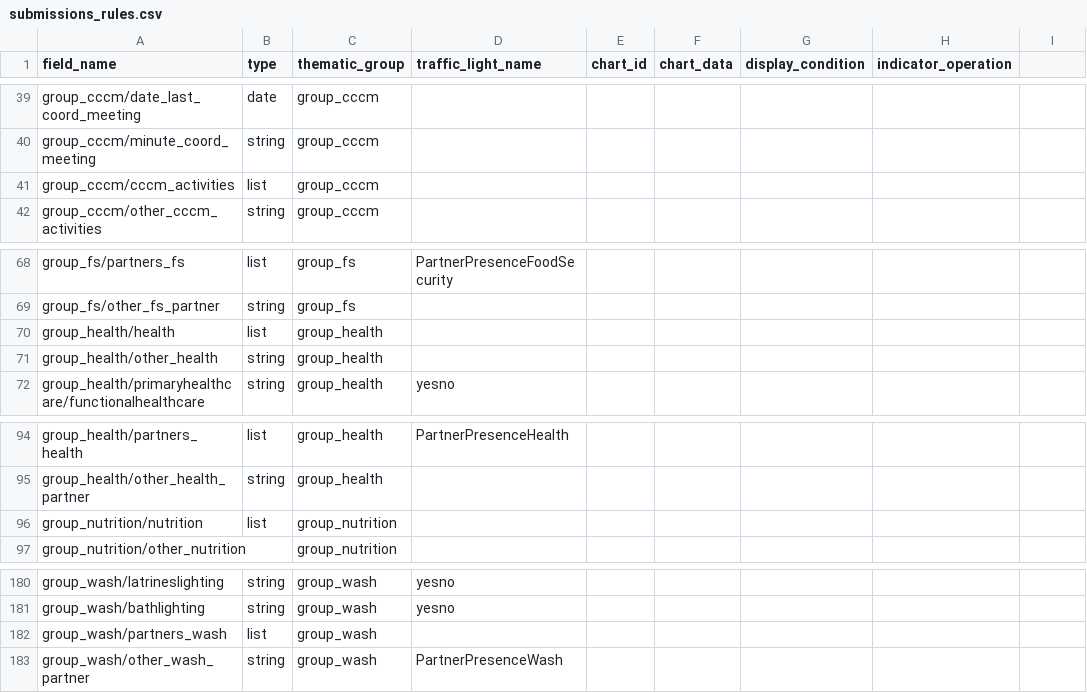
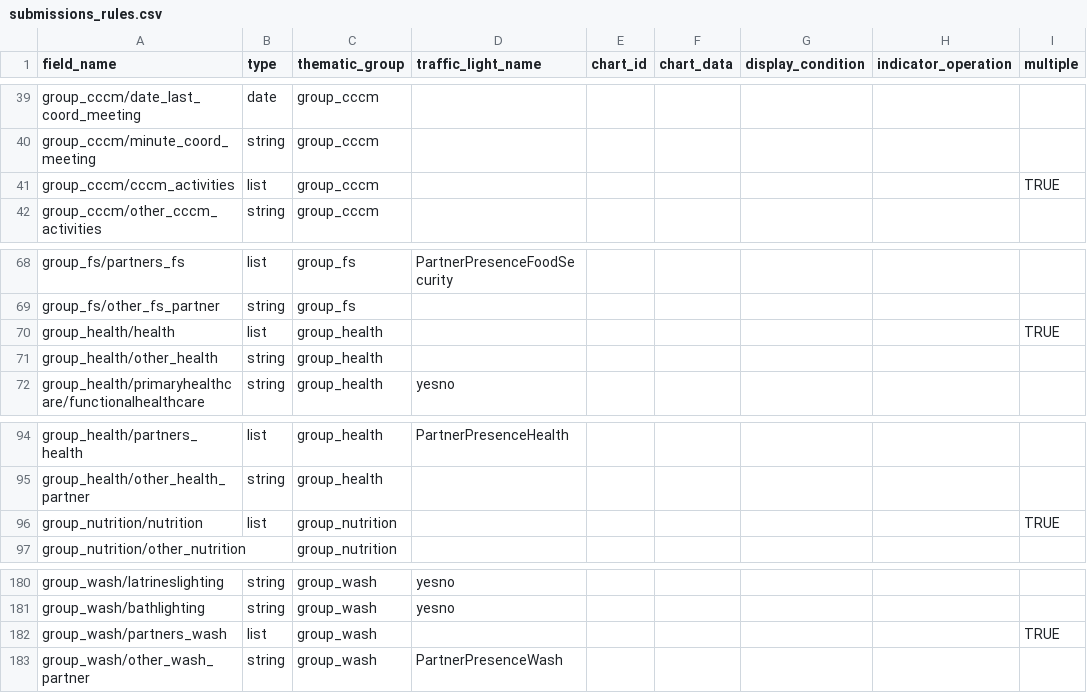
Before and after one commit to CartONG-staff/opsmap-nigeria, a CSV file: public/data/demo/DEMO_nigeria/FDF/submissions_rules.csv, drawn as a sheet; only a part is shown, gaps mark what is left out; the diff covers the shown part only.

Commit message:
Handle Multiples answers

```diff
--- a/public/data/demo/DEMO_nigeria/FDF/submissions_rules.csv
+++ b/public/data/demo/DEMO_nigeria/FDF/submissions_rules.csv
@@ -1 +1 @@
-field_name;type;thematic_group;traffic_light_name;chart_id;chart_data;display_condition;indicator_operation
+field_name;type;thematic_group;traffic_light_name;chart_id;chart_data;display_condition;indicator_operation;multiple
@@ -41 +41 @@ group_cccm/minute_coord_meeting;string;group_cccm;;;;;
-group_cccm/cccm_activities;list;group_cccm;;;;;
+group_cccm/cccm_activities;list;group_cccm;;;;;;TRUE
@@ -70 +70 @@ group_fs/other_fs_partner;string;group_fs;;;;;
-group_health/health;list;group_health;;;;;
+group_health/health;list;group_health;;;;;;TRUE
@@ -96 +96 @@ group_health/other_health_partner;string;group_health;;;;;
-group_nutrition/nutrition;list;group_nutrition;;;;;
+group_nutrition/nutrition;list;group_nutrition;;;;;;TRUE
@@ -182 +182 @@ group_wash/bathlighting;string;group_wash;yesno;;;;
-group_wash/partners_wash;list;group_wash;;;;;
+group_wash/partners_wash;list;group_wash;;;;;;TRUE
```
Also changed, not shown: 10 edited cells elsewhere in this file, 6 other files.
